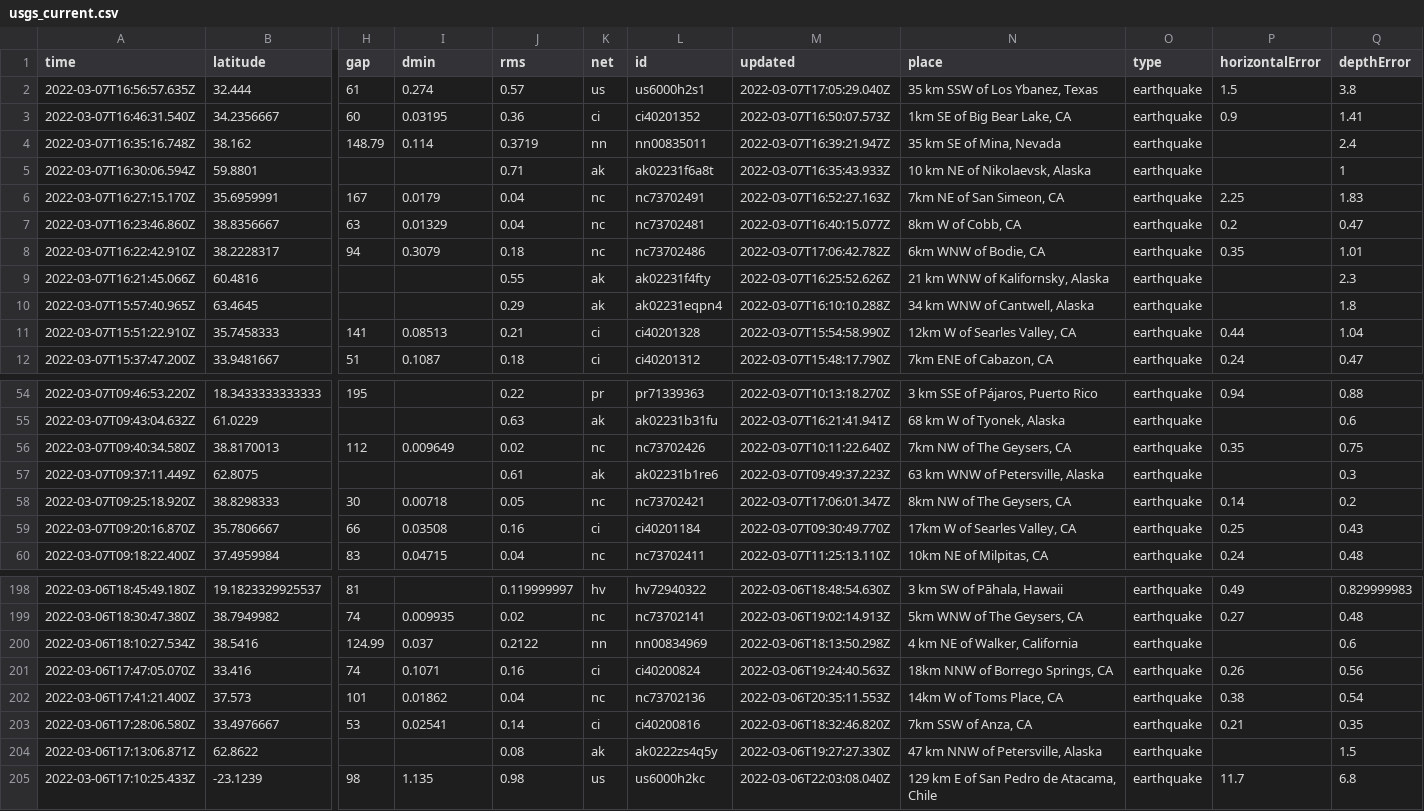
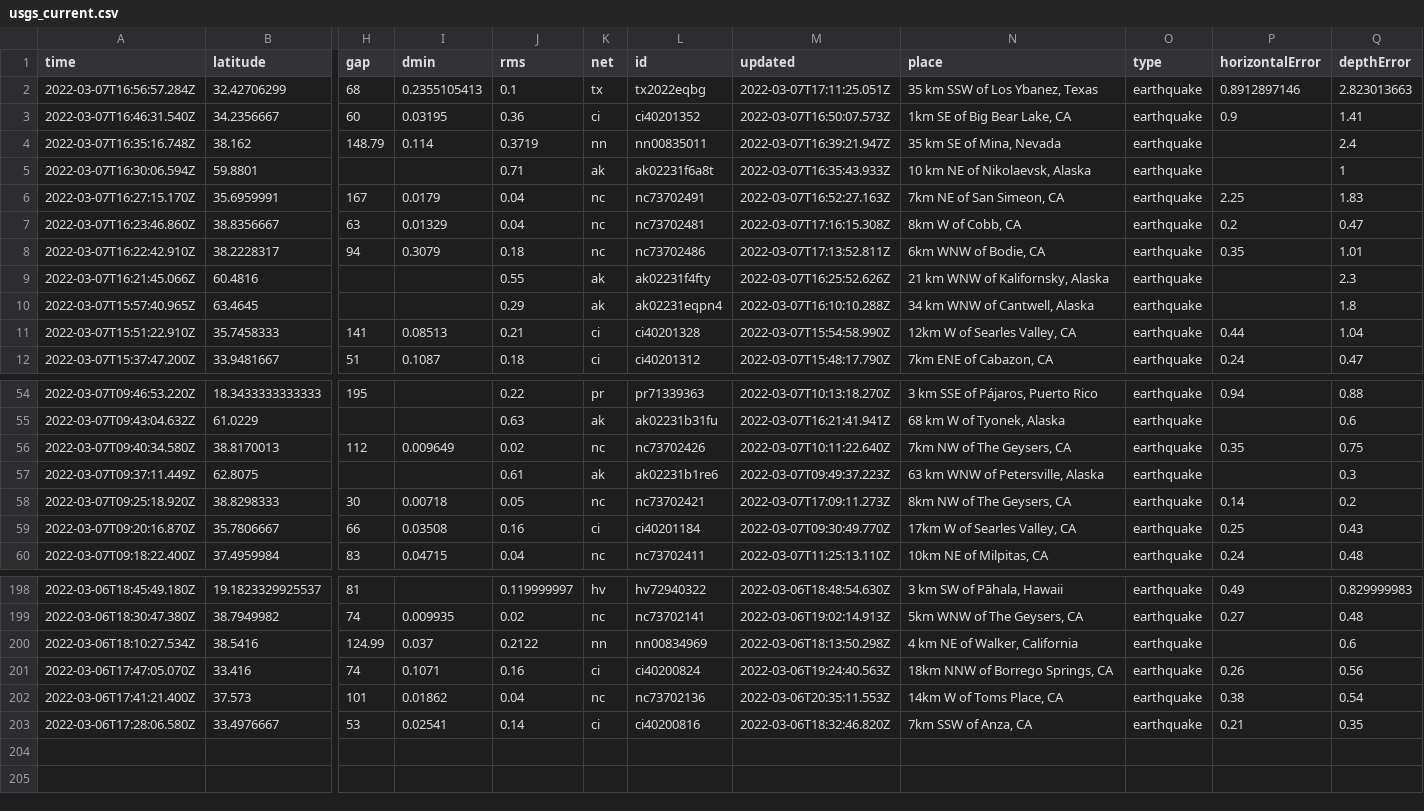
Before and after one commit to clayton-aldern/nicar-ghactions, a CSV file: usgs_current.csv, drawn as a sheet; only a part is shown, gaps mark what is left out; removed rows and columns are numbered as before the commit, all else as after; rows hold the shown columns only; the diff names each change by its address in the sheet, - before the commit and + after, or states it on an @@ line.

```diff
--- a/usgs_current.csv
+++ b/usgs_current.csv
-row 2: 2022-03-07T16:56:57.635Z | 32.444 | 61 | 0.274 | 0.57 | us | us6000h2s1 | 2022-03-07T17:05:29.040Z | 35 km SSW of Los Ybanez, Texas | earthquake | 1.5 | 3.8
+row 2: 2022-03-07T16:56:57.284Z | 32.42706299 | 68 | 0.2355105413 | 0.1 | tx | tx2022eqbg | 2022-03-07T17:11:25.051Z | 35 km SSW of Los Ybanez, Texas | earthquake | 0.8912897146 | 2.823013663
-M7 (updated): 2022-03-07T16:40:15.077Z
+M7 (updated): 2022-03-07T17:16:15.308Z
-M8 (updated): 2022-03-07T17:06:42.782Z
+M8 (updated): 2022-03-07T17:13:52.811Z
-M58 (updated): 2022-03-07T17:06:01.347Z
+M58 (updated): 2022-03-07T17:09:11.273Z
-row 204: 2022-03-06T17:13:06.871Z | 62.8622 |  |  | 0.08 | ak | ak0222zs4q5y | 2022-03-06T19:27:27.330Z | 47 km NNW of Petersville, Alaska | earthquake |  | 1.5
-row 205: 2022-03-06T17:10:25.433Z | -23.1239 | 98 | 1.135 | 0.98 | us | us6000h2kc | 2022-03-06T22:03:08.040Z | 129 km E of San Pedro de Atacama, Chile | earthquake | 11.7 | 6.8
```
Also changed, not shown: usgs_main.csv.
